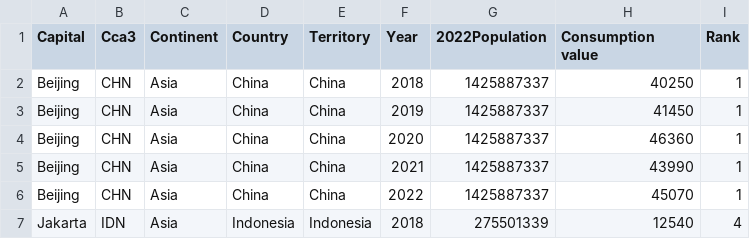
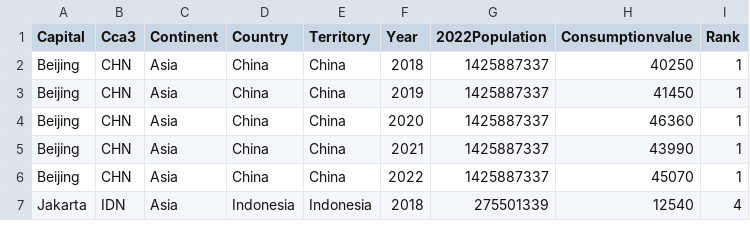
Before and after one commit to clim0074/DataVisualisation2, a CSV file: Data/Noodle Consumption.csv, drawn as a sheet; only a part is shown.

Commit message:
Update Noodle Consumption.csv

```diff
--- a/Data/Noodle Consumption.csv
+++ b/Data/Noodle Consumption.csv
@@ -1,2 +1,2 @@
-Capital,Cca3,Continent,Country,Territory,Year,2022Population,Consumption value,Rank
+Capital,Cca3,Continent,Country,Territory,Year,2022Population,Consumptionvalue,Rank
 Beijing,CHN,Asia,China,China,2018,1425887337,40250,1
```
